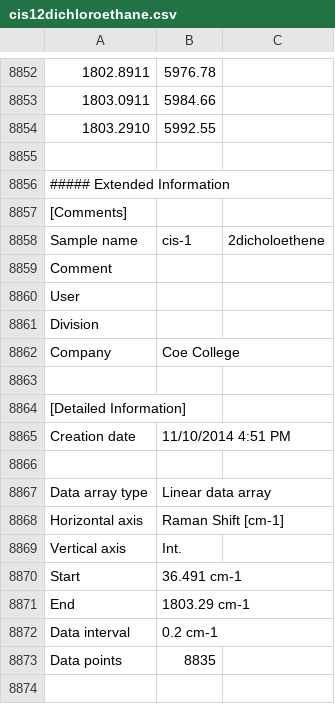
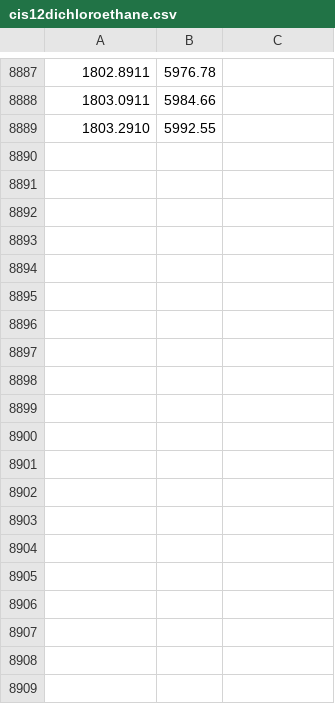
Before and after one commit to singletS/datasets-gh, a CSV file: dichloroethene_raman/cis12dichloroethane.csv, drawn as a sheet; only a part is shown, gaps mark what is left out; the diff covers the shown part only.

```diff
--- a/dichloroethene_raman/cis12dichloroethane.csv
+++ b/dichloroethene_raman/cis12dichloroethane.csv
@@ -8854,21 +8889 @@
 1803.2910,5992.55
-
-##### Extended Information
-[Comments]
-Sample name,cis-1,2dicholoethene
-Comment,
-User
-Division
-Company,Coe College
-
-[Detailed Information]
-Creation date,11/10/2014 4:51 PM
-
-Data array type,Linear data array
-Horizontal axis,Raman Shift [cm-1]
-Vertical axis,Int.
-Start,36.491 cm-1
-End,1803.29 cm-1
-Data interval,0.2 cm-1
-Data points,8835
-
```
Also changed, not shown: 34 added rows and 24 removed rows elsewhere in this file, dichloroethene_raman/trans12dichloro.csv.
